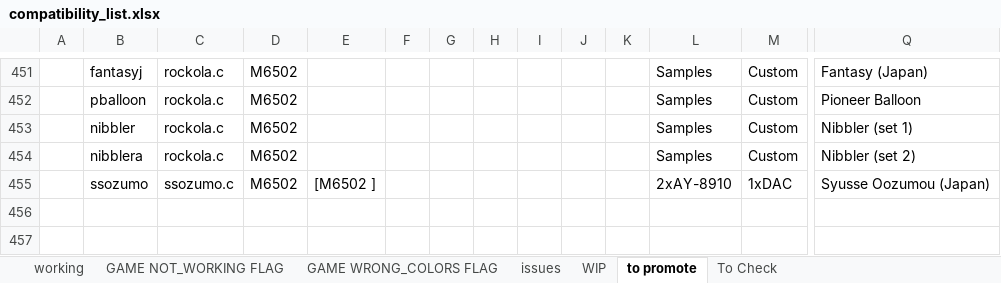
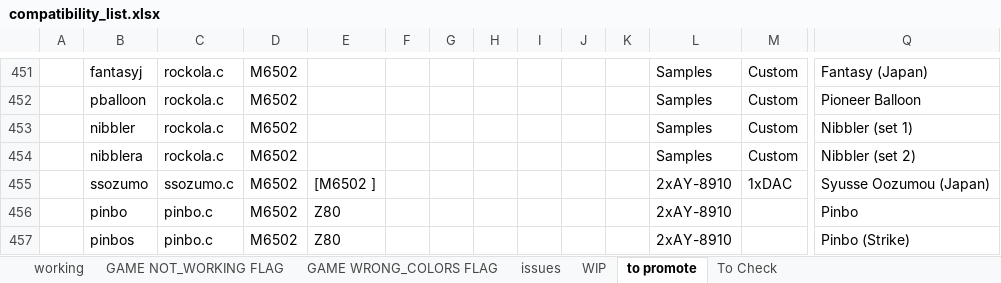
Before and after one commit to javaemus/arcadeflex056, an Excel workbook: compatibility_list.xlsx, sheet to promote, drawn as a sheet; only a part is shown, gaps mark what is left out; values as stored, in another font and other column widths than the file's, no borders; rows hold the shown columns only; the diff names each change by its address in the sheet, - before the commit and + after, or states it on an @@ line.

Commit message:
added pinbo full working driver

```diff
--- a/compatibility_list.xlsx (sheet to promote)
+++ b/compatibility_list.xlsx (sheet to promote)
+row 456:  | pinbo | pinbo.c | M6502 | Z80 |  |  |  |  |  |  | 2xAY-8910 |  | Pinbo
+row 457:  | pinbos | pinbo.c | M6502 | Z80 |  |  |  |  |  |  | 2xAY-8910 |  | Pinbo (Strike)
```
Also changed, not shown: sheet WIP, 3 other files.
